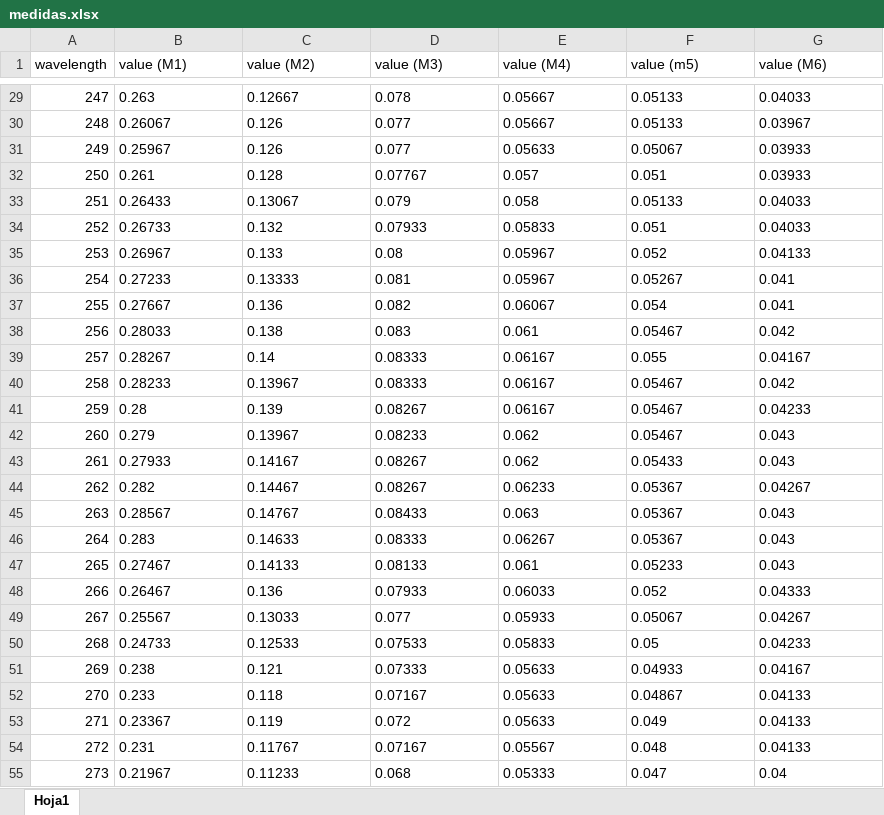
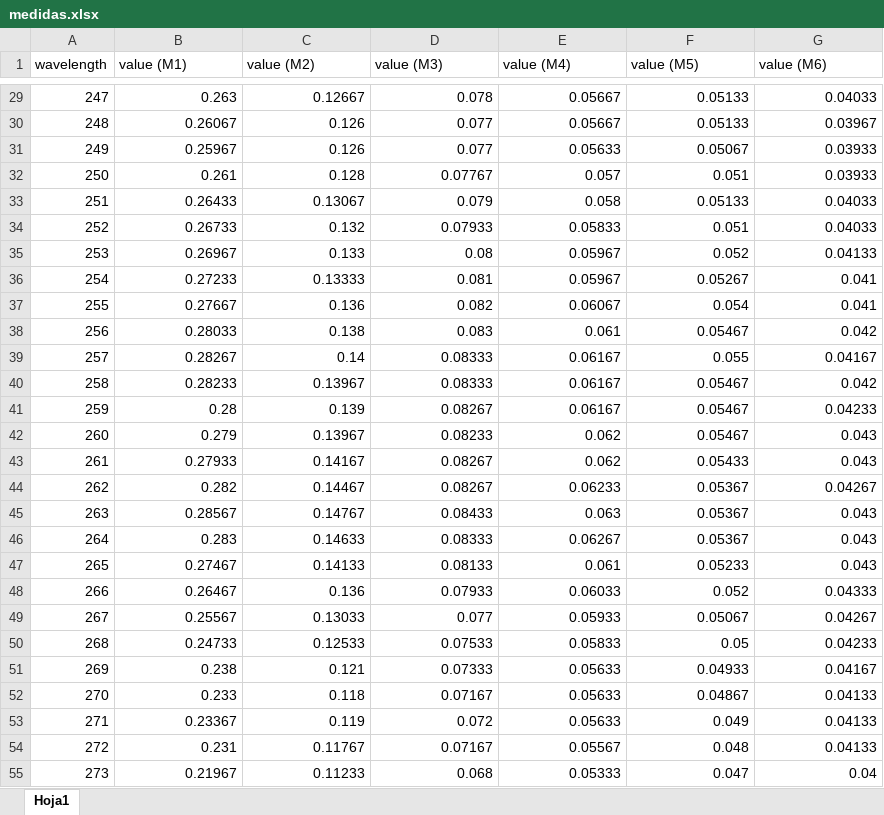
Before and after one commit to FelipeOcampo03/progamacioning, an Excel workbook: medidas.xlsx, sheet Hoja1, drawn as a sheet; only a part is shown, gaps mark what is left out; values as stored, in another font and other column widths than the file's, no borders; the diff covers the shown part only; the diff names each change by its address in the sheet, - before the commit and + after, or states it on an @@ line.

```diff
--- a/medidas.xlsx (sheet Hoja1)
+++ b/medidas.xlsx (sheet Hoja1)
-F1: value (m5)
+F1: value (M5)
-B29:G55 alignment: left
+B29:G55 alignment: right
```
Also changed, not shown: 20 edited cells and cell formats elsewhere in this sheet, 1 other file.
